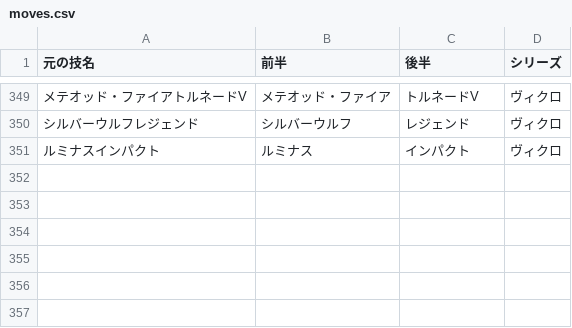
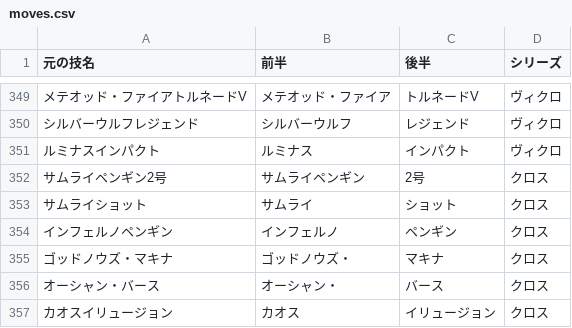
Before and after one commit to sorayoooo/inazuma-slot, a CSV file: moves.csv, drawn as a sheet; only a part is shown, gaps mark what is left out; the diff names each change by its address in the sheet, - before the commit and + after, or states it on an @@ line.

```diff
--- a/moves.csv
+++ b/moves.csv
+row 352: サムライペンギン2号 | サムライペンギン | 2号 | クロス
+row 353: サムライショット | サムライ | ショット | クロス
+row 354: インフェルノペンギン | インフェルノ | ペンギン | クロス
+row 355: ゴッドノウズ・マキナ | ゴッドノウズ・ | マキナ | クロス
+row 356: オーシャン・バース | オーシャン・ | バース | クロス
+row 357: カオスイリュージョン | カオス | イリュージョン | クロス
```
Also changed, not shown: 1 other file.
